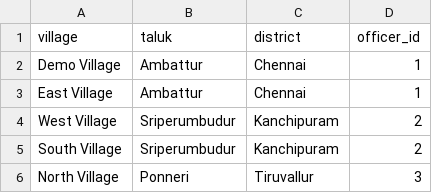
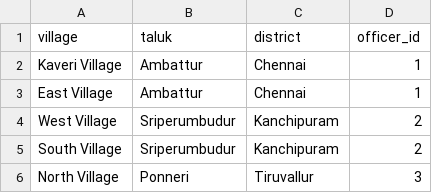
Before and after one commit to KRISHNA-K19/LANDLENS, a CSV file: data/jurisdictions.csv, drawn as a sheet.

```diff
--- a/data/jurisdictions.csv
+++ b/data/jurisdictions.csv
@@ -1,3 +1,3 @@
 village,taluk,district,officer_id
-Demo Village,Ambattur,Chennai,1
+Kaveri Village,Ambattur,Chennai,1
 East Village,Ambattur,Chennai,1
```
Also changed, not shown: data/land_records.csv, data/officers.csv, 10 other files.
